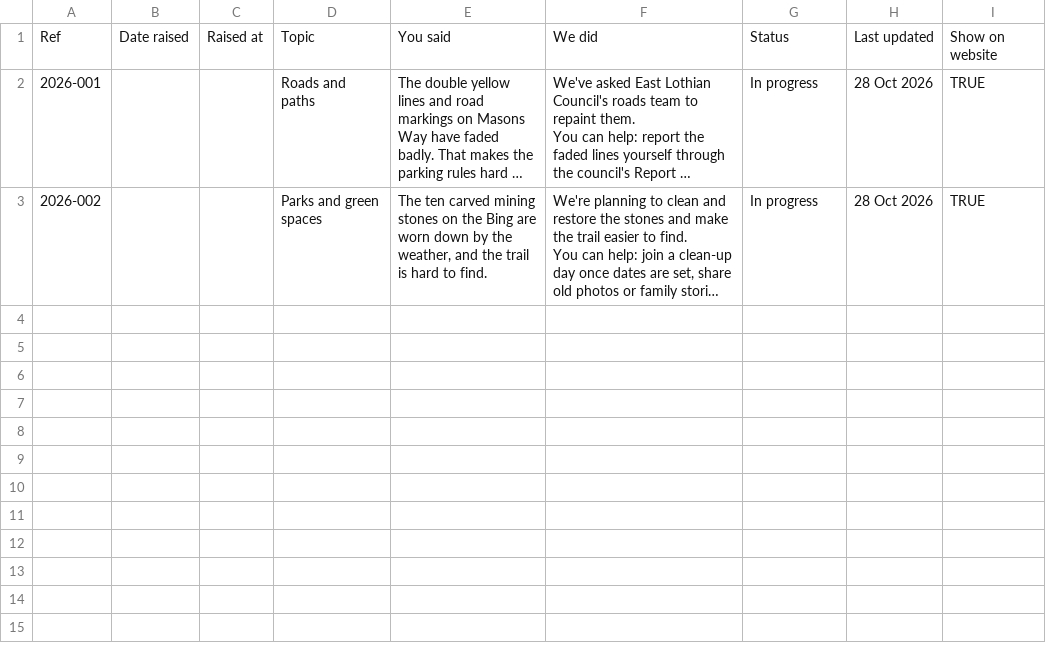
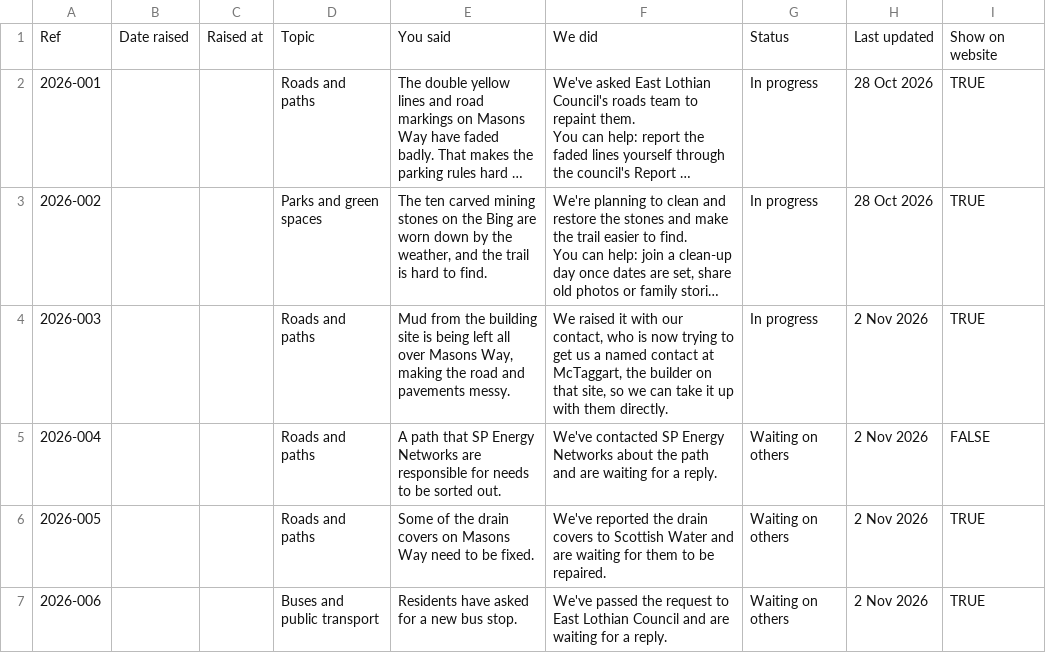
Before and after one commit to dochtie/wallyford-community-council, a CSV file: assets/data/tracker-preview.csv, drawn as a sheet; long unchanged cells end in …; the diff names each change by its address in the sheet, - before the commit and + after, or states it on an @@ line.

```diff
--- a/assets/data/tracker-preview.csv
+++ b/assets/data/tracker-preview.csv
+row 4: 2026-003 |  |  | Roads and paths | Mud from the building site is being left all over Masons Way, making the road and pavements messy. | We raised it with our contact, who is now trying to get us a named contact at McTaggart, the builder on that site, so we can take it up with them directly. | In progress | 2 Nov 2026 | TRUE
+row 5: 2026-004 |  |  | Roads and paths | A path that SP Energy Networks are responsible for needs to be sorted out. | We've contacted SP Energy Networks about the path and are waiting for a reply. | Waiting on others | 2 Nov 2026 | FALSE
+row 6: 2026-005 |  |  | Roads and paths | Some of the drain covers on Masons Way need to be fixed. | We've reported the drain covers to Scottish Water and are waiting for them to be repaired. | Waiting on others | 2 Nov 2026 | TRUE
+row 7: 2026-006 |  |  | Buses and public transport | Residents have asked for a new bus stop. | We've passed the request to East Lothian Council and are waiting for a reply. | Waiting on others | 2 Nov 2026 | TRUE
```
